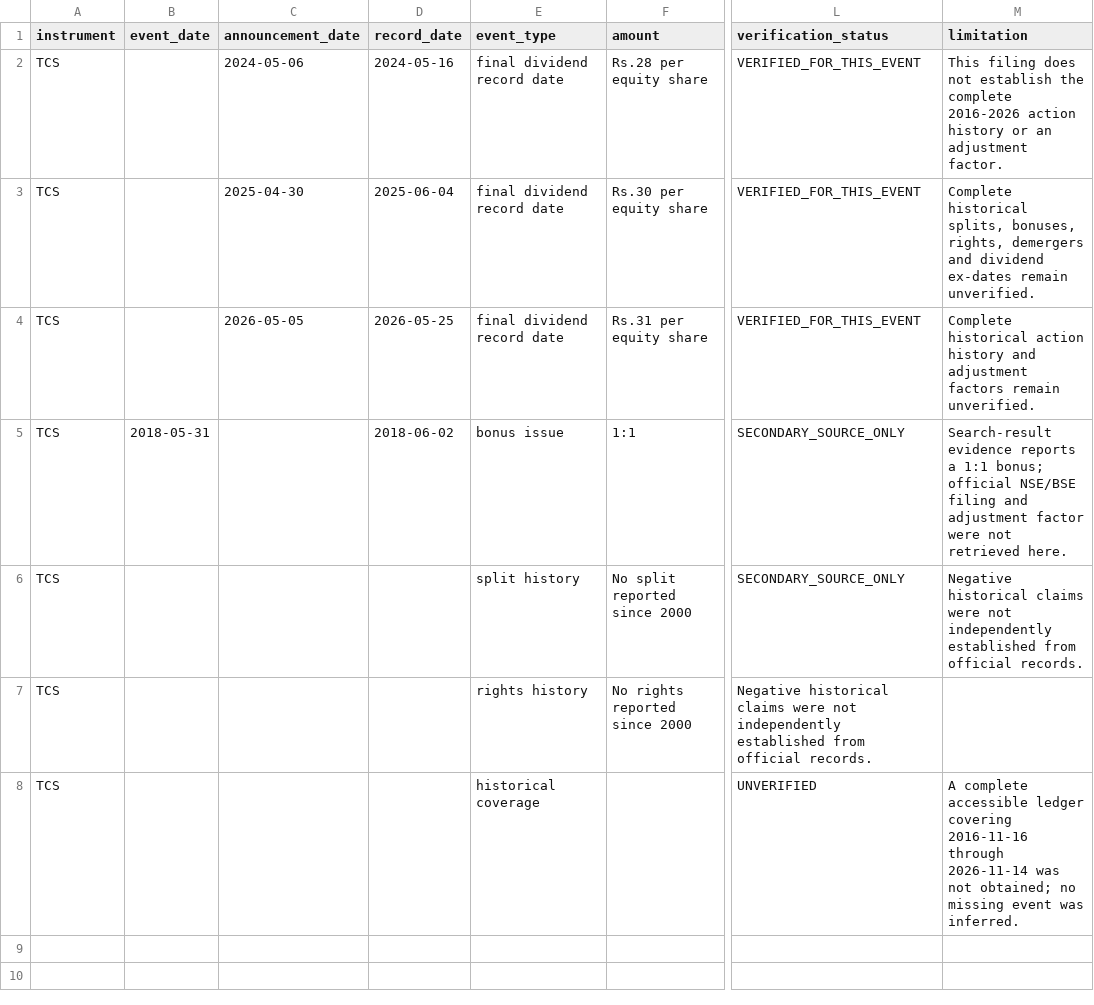
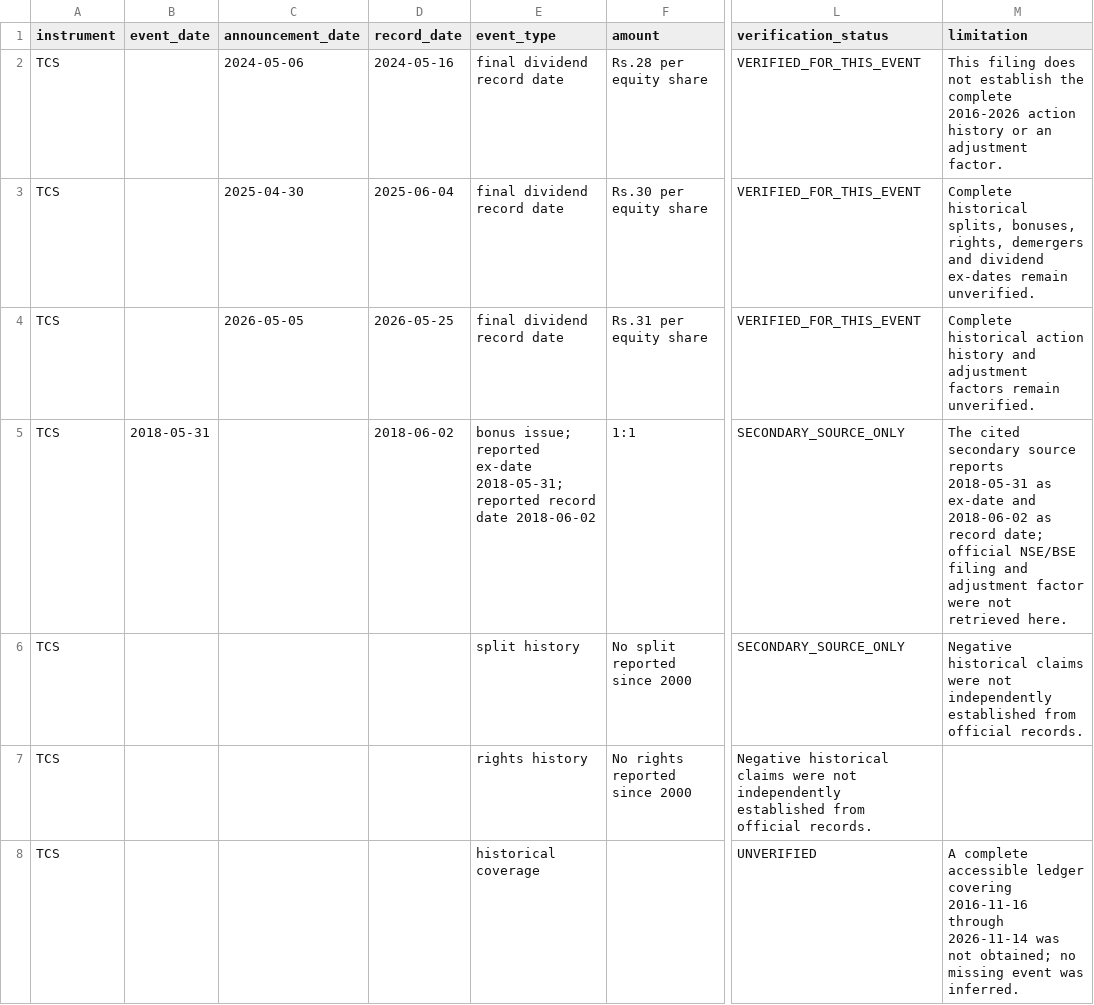
Before and after one commit to naiya555/stock-market-prediction-system, a CSV file: research/data_verification_remediation/complete_source_verification/corporate_actions_tcs.csv, drawn as a sheet; only a part is shown, gaps mark what is left out; the diff names each change by its address in the sheet, - before the commit and + after, or states it on an @@ line.

```diff
--- a/research/data_verification_remediation/complete_source_verification/corporate_actions_tcs.csv
+++ b/research/data_verification_remediation/complete_source_verification/corporate_actions_tcs.csv
-E5 (event_type): bonus issue
+E5 (event_type): bonus issue; reported ex-date 2018-05-31; reported record date 2018-06-02
-M5 (limitation): Search-result evidence reports a 1:1 bonus; official NSE/BSE…
+M5 (limitation): The cited secondary source reports 2018-05-31 as ex-date and 2018-06-02 as record date; official NSE/BSE…
```
Also changed, not shown: research/data_verification_remediation/complete_source_verification/nifty50_session_verification.csv, research/data_verification_remediation/complete_source_verification/proposed_data_corrections.csv, 12 other files.
